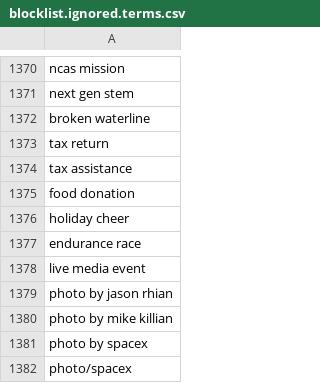
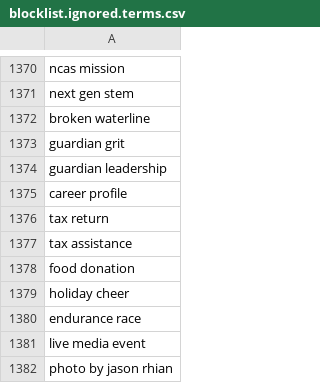
Before and after one commit to toolforge/tool-spacemedia, a CSV file: src/main/resources/blocklist.ignored.terms.csv, drawn as a sheet; only a part is shown, gaps mark what is left out; the shorter side is filled out with more unchanged rows.

Commit message:
Update blocklist

```diff
--- a/src/main/resources/blocklist.ignored.terms.csv
+++ b/src/main/resources/blocklist.ignored.terms.csv
@@ -1372,2 +1372,5 @@ next gen stem
 broken waterline
+guardian grit
+guardian leadership
+career profile
 tax return
```
